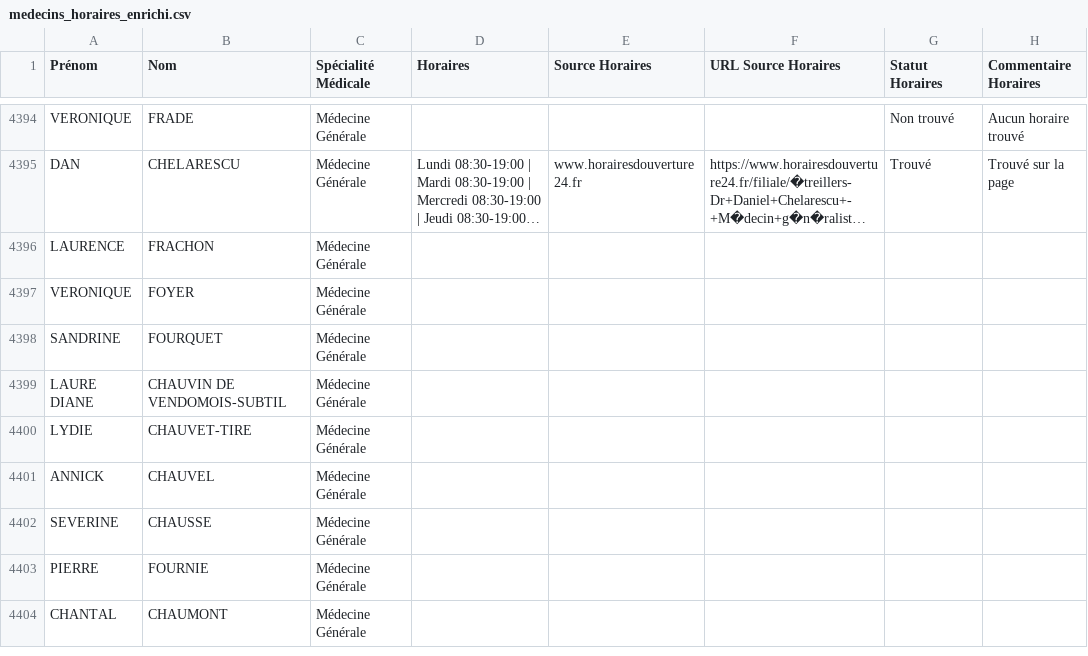
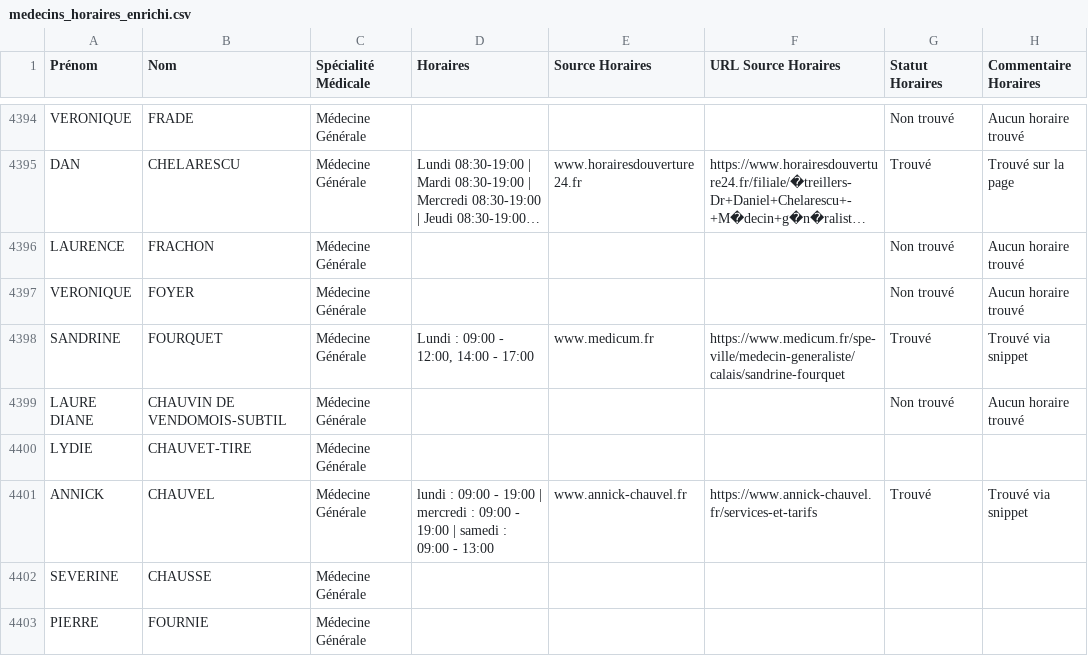
Before and after one commit to tsimokaza01-source/URL-9, a CSV file: medecins_horaires_enrichi.csv, drawn as a sheet; only a part is shown, gaps mark what is left out; the shorter side is filled out with more unchanged rows; long unchanged cells end in …; the diff names each change by its address in the sheet, - before the commit and + after, or states it on an @@ line.

```diff
--- a/medecins_horaires_enrichi.csv
+++ b/medecins_horaires_enrichi.csv
-G4396:G4397 (Statut Horaires): (empty)
+G4396:G4397 (Statut Horaires): Non trouvé
-H4396:H4397 (Commentaire Horaires): (empty)
+H4396:H4397 (Commentaire Horaires): Aucun horaire trouvé
-D4398 (Horaires): (empty)
+D4398 (Horaires): Lundi : 09:00 - 12:00, 14:00 - 17:00
-E4398 (Source Horaires): (empty)
+E4398 (Source Horaires): www.medicum.fr
-F4398 (URL Source Horaires): (empty)
+F4398 (URL Source Horaires): https://www.medicum.fr/spe-ville/medecin-generaliste/calais/sandrine-fourquet
-G4398 (Statut Horaires): (empty)
+G4398 (Statut Horaires): Trouvé
-H4398 (Commentaire Horaires): (empty)
+H4398 (Commentaire Horaires): Trouvé via snippet
-G4399 (Statut Horaires): (empty)
+G4399 (Statut Horaires): Non trouvé
-H4399 (Commentaire Horaires): (empty)
+H4399 (Commentaire Horaires): Aucun horaire trouvé
-D4401 (Horaires): (empty)
+D4401 (Horaires): lundi : 09:00 - 19:00 | mercredi : 09:00 - 19:00 | samedi : 09:00 - 13:00
-E4401 (Source Horaires): (empty)
+E4401 (Source Horaires): www.annick-chauvel.fr
-F4401 (URL Source Horaires): (empty)
+F4401 (URL Source Horaires): https://www.annick-chauvel.fr/services-et-tarifs
-G4401 (Statut Horaires): (empty)
+G4401 (Statut Horaires): Trouvé
-H4401 (Commentaire Horaires): (empty)
+H4401 (Commentaire Horaires): Trouvé via snippet
```
